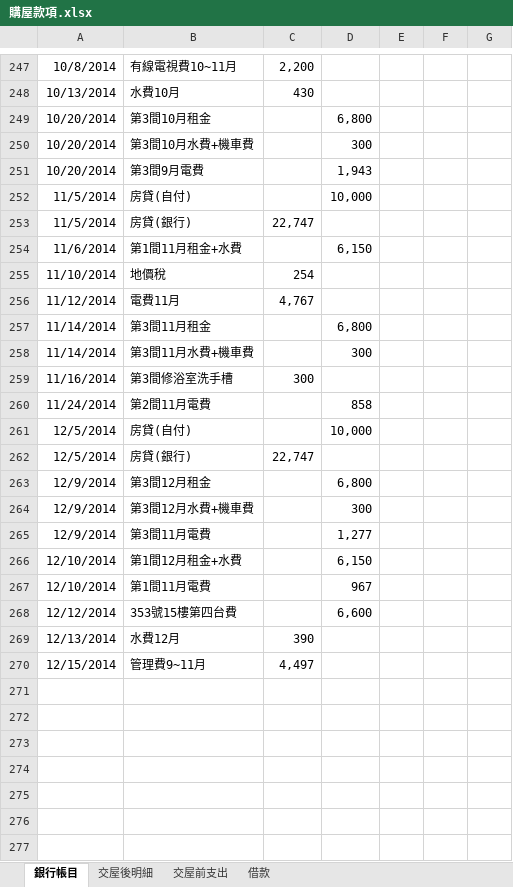
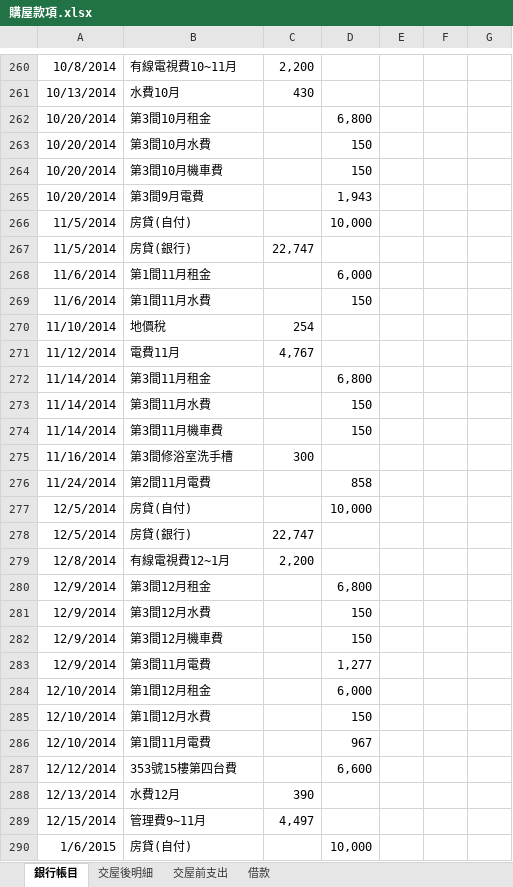
Before and after one commit to dada2cindy/tradeuse-dada2cindy, an Excel workbook: 交易紀錄/購屋款項.xlsx, sheet 銀行帳目, drawn as a sheet; only a part is shown, gaps mark what is left out; values as stored, in another font and other column widths than the file's, no borders; addresses are those after the commit; the diff covers the shown part only; the diff names each change by its address in the sheet, - before the commit and + after, or states it on an @@ line.

```diff
--- a/交易紀錄/購屋款項.xlsx (sheet 銀行帳目)
+++ b/交易紀錄/購屋款項.xlsx (sheet 銀行帳目)
+row 263: 10/20/2014 | 第3間10月水費 |  | 150
-B264: 第3間10月水費+機車費
+B264: 第3間10月機車費
-D264: 300
+D264: 150
-B268: 第1間11月租金+水費
+B268: 第1間11月租金
-D268: 6,150
+D268: 6,000
+row 269: 11/6/2014 | 第1間11月水費 |  | 150
+row 273: 11/14/2014 | 第3間11月水費 |  | 150
-B274: 第3間11月水費+機車費
+B274: 第3間11月機車費
-D274: 300
+D274: 150
+row 279: 12/8/2014 | 有線電視費12~1月 | 2,200
+row 281: 12/9/2014 | 第3間12月水費 |  | 150
-B282: 第3間12月水費+機車費
+B282: 第3間12月機車費
-D282: 300
+D282: 150
-B284: 第1間12月租金+水費
+B284: 第1間12月租金
-D284: 6,150
+D284: 6,000
+row 285: 12/10/2014 | 第1間12月水費 |  | 150
+row 290: 1/6/2015 | 房貸(自付) |  | 10,000
```
Also changed, not shown: 44 added rows, 1 removed row and 25 edited cells elsewhere in this sheet, sheet 交屋後明細.
